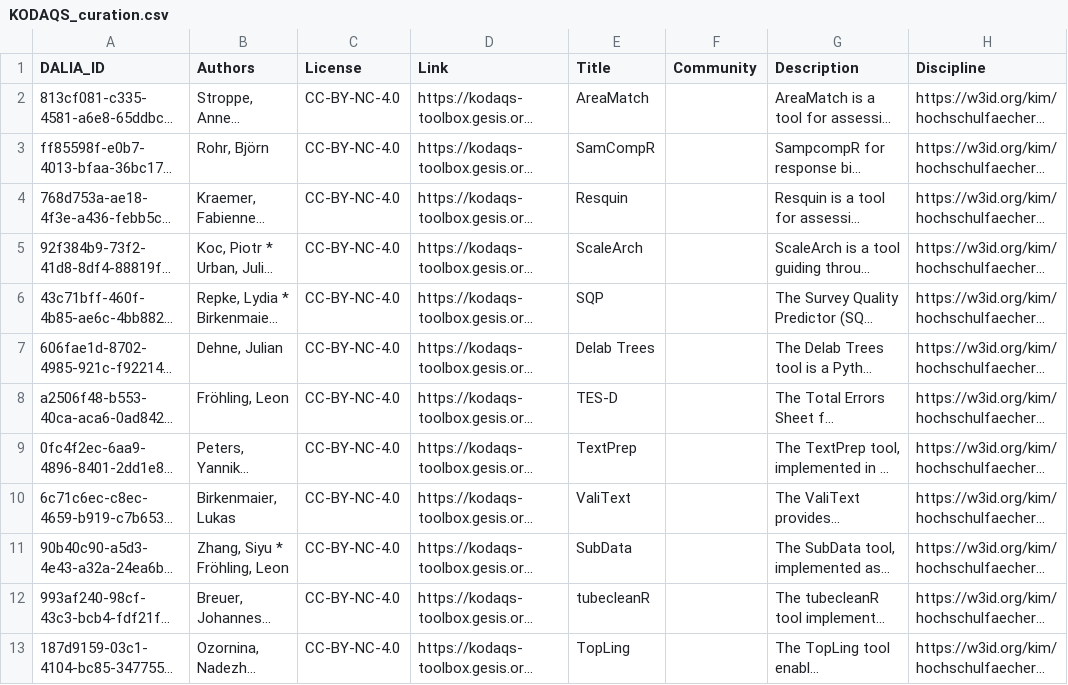
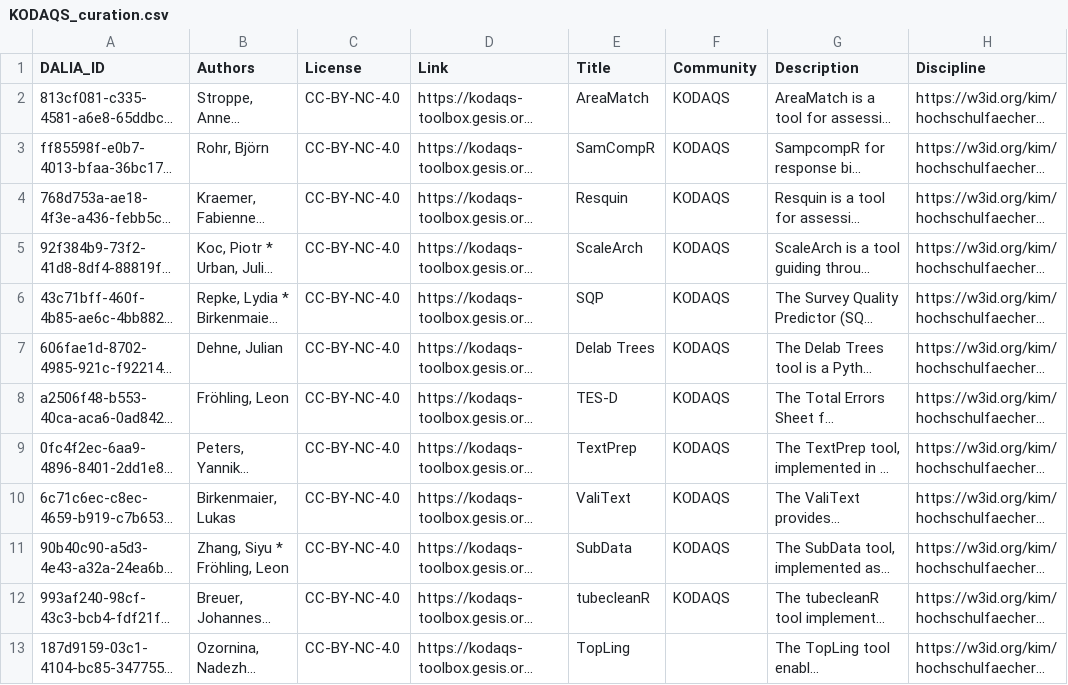
Before and after one commit to data-literacy-alliance/dalia-curation, a CSV file: curation/KODAQS_curation.csv, drawn as a sheet; only a part is shown; long unchanged cells end in …; the diff names each change by its address in the sheet, - before the commit and + after, or states it on an @@ line.

Commit message:
Add KODAQS community annotation

```diff
--- a/curation/KODAQS_curation.csv
+++ b/curation/KODAQS_curation.csv
-F2:F12 (Community): (empty)
+F2:F12 (Community): KODAQS
```
Also changed, not shown: 1 other file.
